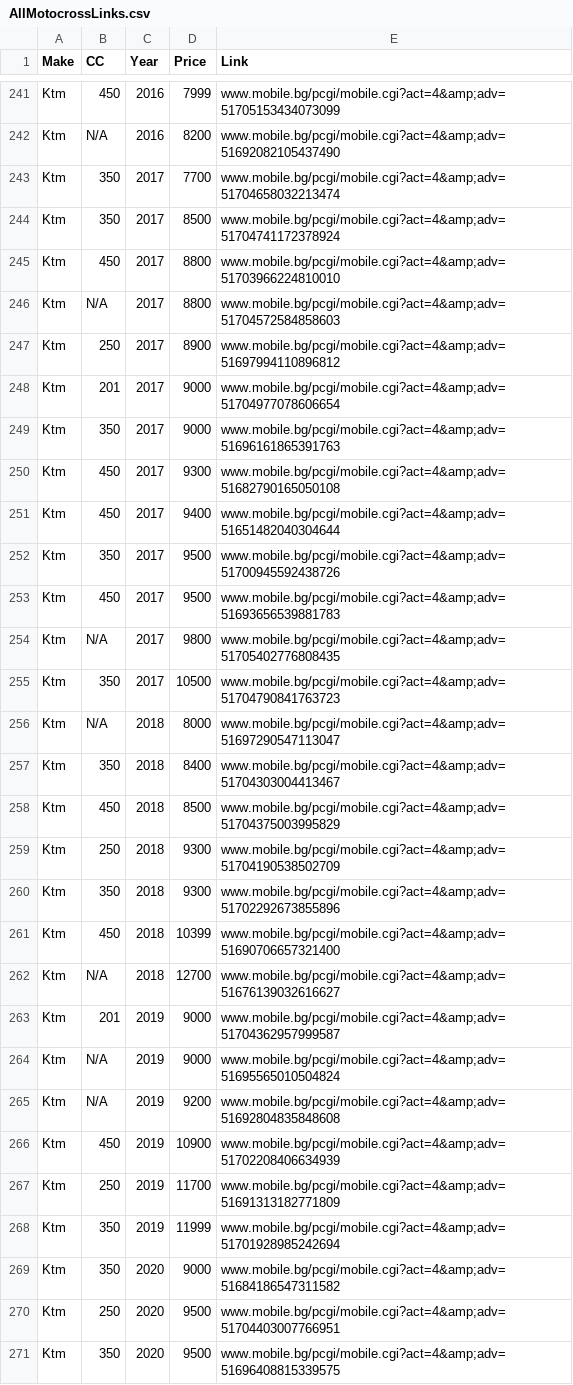
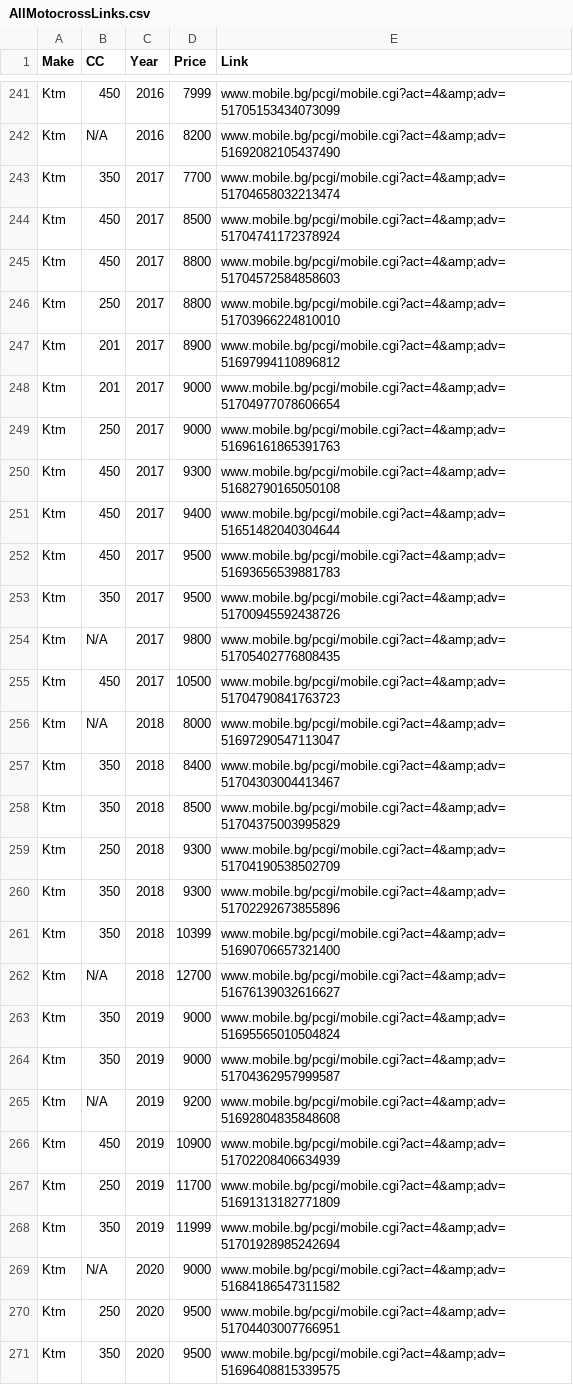
Before and after one commit to Vladislav-Tsekov/WebScraperV1, a CSV file: BaseScraper/Output/AllMotocrossLinks.csv, drawn as a sheet; only a part is shown, gaps mark what is left out; the diff covers the shown part only.

```diff
--- a/BaseScraper/Output/AllMotocrossLinks.csv
+++ b/BaseScraper/Output/AllMotocrossLinks.csv
@@ -243,23 +243,23 @@ Ktm,N/A,2016,8200,www.mobile.bg/pcgi/mobile.cgi?act=4&amp;adv=51692082105437490
 Ktm,350,2017,7700,www.mobile.bg/pcgi/mobile.cgi?act=4&amp;adv=51704658032213474
-Ktm,350,2017,8500,www.mobile.bg/pcgi/mobile.cgi?act=4&amp;adv=51704741172378924
-Ktm,450,2017,8800,www.mobile.bg/pcgi/mobile.cgi?act=4&amp;adv=51703966224810010
-Ktm,N/A,2017,8800,www.mobile.bg/pcgi/mobile.cgi?act=4&amp;adv=51704572584858603
-Ktm,250,2017,8900,www.mobile.bg/pcgi/mobile.cgi?act=4&amp;adv=51697994110896812
+Ktm,450,2017,8500,www.mobile.bg/pcgi/mobile.cgi?act=4&amp;adv=51704741172378924
+Ktm,450,2017,8800,www.mobile.bg/pcgi/mobile.cgi?act=4&amp;adv=51704572584858603
+Ktm,250,2017,8800,www.mobile.bg/pcgi/mobile.cgi?act=4&amp;adv=51703966224810010
+Ktm,201,2017,8900,www.mobile.bg/pcgi/mobile.cgi?act=4&amp;adv=51697994110896812
 Ktm,201,2017,9000,www.mobile.bg/pcgi/mobile.cgi?act=4&amp;adv=51704977078606654
-Ktm,350,2017,9000,www.mobile.bg/pcgi/mobile.cgi?act=4&amp;adv=51696161865391763
+Ktm,250,2017,9000,www.mobile.bg/pcgi/mobile.cgi?act=4&amp;adv=51696161865391763
 Ktm,450,2017,9300,www.mobile.bg/pcgi/mobile.cgi?act=4&amp;adv=51682790165050108
 Ktm,450,2017,9400,www.mobile.bg/pcgi/mobile.cgi?act=4&amp;adv=51651482040304644
+Ktm,450,2017,9500,www.mobile.bg/pcgi/mobile.cgi?act=4&amp;adv=51693656539881783
 Ktm,350,2017,9500,www.mobile.bg/pcgi/mobile.cgi?act=4&amp;adv=51700945592438726
-Ktm,450,2017,9500,www.mobile.bg/pcgi/mobile.cgi?act=4&amp;adv=51693656539881783
 Ktm,N/A,2017,9800,www.mobile.bg/pcgi/mobile.cgi?act=4&amp;adv=51705402776808435
-Ktm,350,2017,10500,www.mobile.bg/pcgi/mobile.cgi?act=4&amp;adv=51704790841763723
+Ktm,450,2017,10500,www.mobile.bg/pcgi/mobile.cgi?act=4&amp;adv=51704790841763723
 Ktm,N/A,2018,8000,www.mobile.bg/pcgi/mobile.cgi?act=4&amp;adv=51697290547113047
 Ktm,350,2018,8400,www.mobile.bg/pcgi/mobile.cgi?act=4&amp;adv=51704303004413467
-Ktm,450,2018,8500,www.mobile.bg/pcgi/mobile.cgi?act=4&amp;adv=51704375003995829
+Ktm,350,2018,8500,www.mobile.bg/pcgi/mobile.cgi?act=4&amp;adv=51704375003995829
 Ktm,250,2018,9300,www.mobile.bg/pcgi/mobile.cgi?act=4&amp;adv=51704190538502709
 Ktm,350,2018,9300,www.mobile.bg/pcgi/mobile.cgi?act=4&amp;adv=51702292673855896
-Ktm,450,2018,10399,www.mobile.bg/pcgi/mobile.cgi?act=4&amp;adv=51690706657321400
+Ktm,350,2018,10399,www.mobile.bg/pcgi/mobile.cgi?act=4&amp;adv=51690706657321400
 Ktm,N/A,2018,12700,www.mobile.bg/pcgi/mobile.cgi?act=4&amp;adv=51676139032616627
-Ktm,201,2019,9000,www.mobile.bg/pcgi/mobile.cgi?act=4&amp;adv=51704362957999587
-Ktm,N/A,2019,9000,www.mobile.bg/pcgi/mobile.cgi?act=4&amp;adv=51695565010504824
+Ktm,350,2019,9000,www.mobile.bg/pcgi/mobile.cgi?act=4&amp;adv=51695565010504824
+Ktm,350,2019,9000,www.mobile.bg/pcgi/mobile.cgi?act=4&amp;adv=51704362957999587
 Ktm,N/A,2019,9200,www.mobile.bg/pcgi/mobile.cgi?act=4&amp;adv=51692804835848608
@@ -268,3 +268,3 @@ Ktm,250,2019,11700,www.mobile.bg/pcgi/mobile.cgi?act=4&amp;adv=51691313182771809
 Ktm,350,2019,11999,www.mobile.bg/pcgi/mobile.cgi?act=4&amp;adv=51701928985242694
-Ktm,350,2020,9000,www.mobile.bg/pcgi/mobile.cgi?act=4&amp;adv=51684186547311582
+Ktm,N/A,2020,9000,www.mobile.bg/pcgi/mobile.cgi?act=4&amp;adv=51684186547311582
 Ktm,250,2020,9500,www.mobile.bg/pcgi/mobile.cgi?act=4&amp;adv=51704403007766951
```
Also changed, not shown: 5 added rows, 4 removed rows, 2 moved rows and 69 edited cells elsewhere in this file, BaseScraper/Output/AvgPriceMotocross.csv, BaseScraper/Output/SaleReport.csv, 19 other files.
